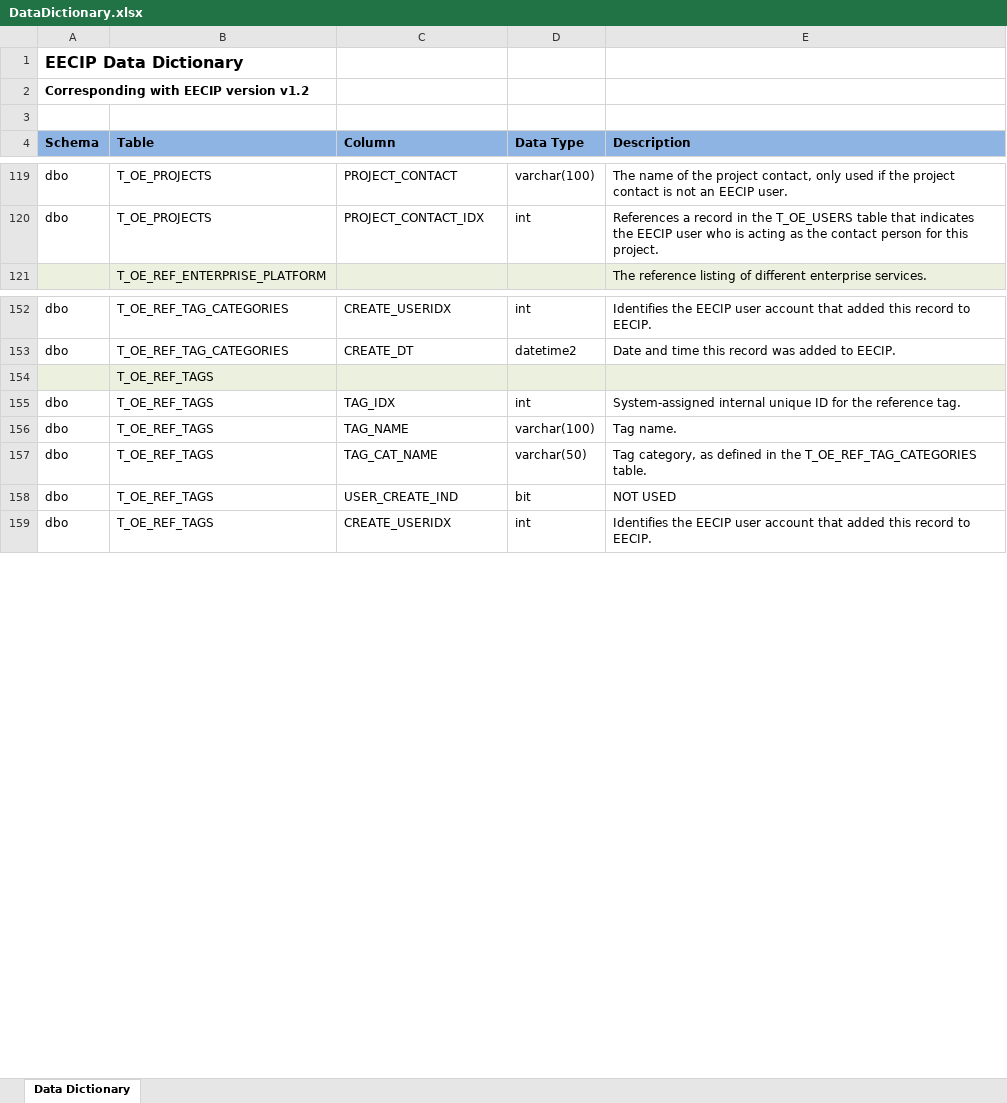
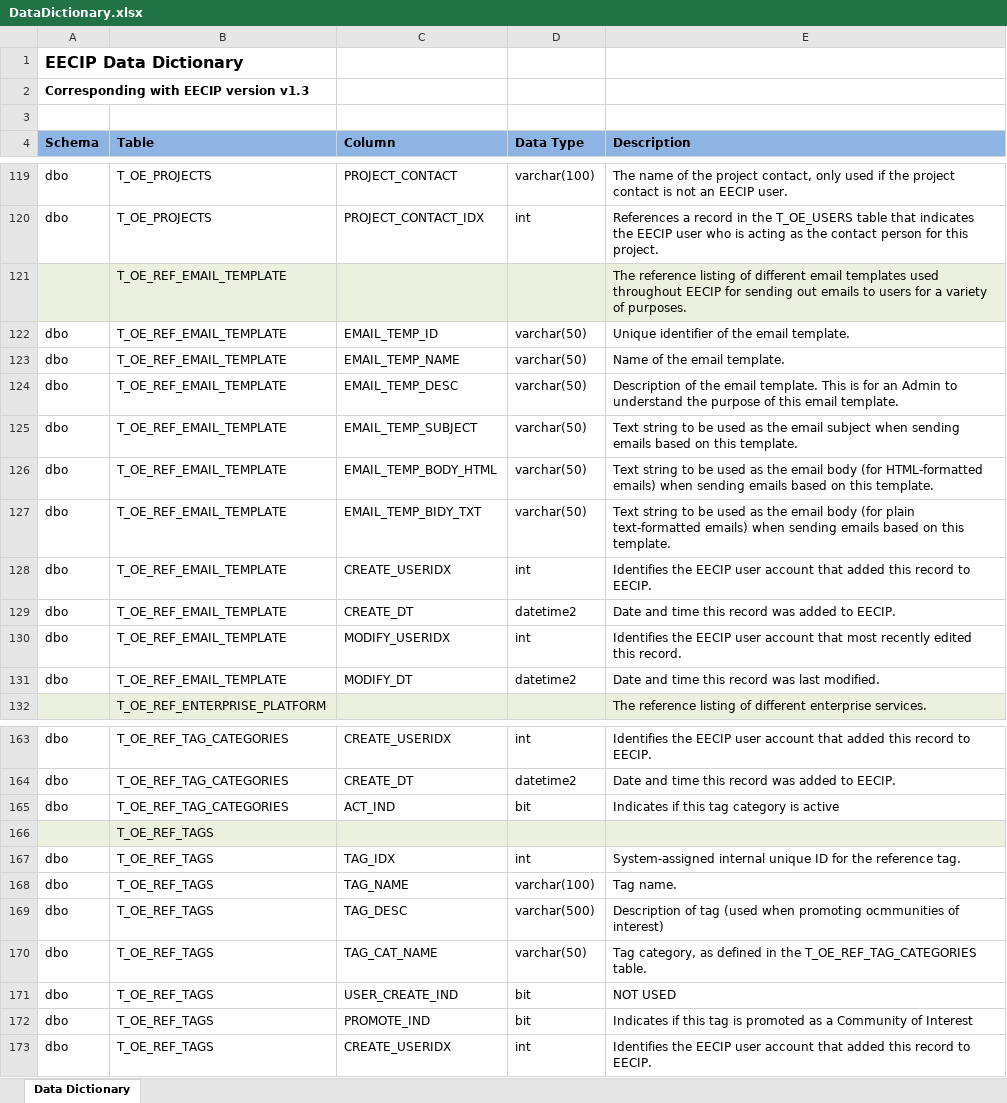
Before and after one commit to open-environment/EECIP, an Excel workbook: EECIP/App_Docs/DataDictionary.xlsx, sheet Data Dictionary, drawn as a sheet; only a part is shown, gaps mark what is left out; values as stored, in another font and other column widths than the file's, no borders; the diff covers the shown part only; the diff names each change by its address in the sheet, - before the commit and + after, or states it on an @@ line.

Commit message:
Version 1.3

```diff
--- a/EECIP/App_Docs/DataDictionary.xlsx (sheet Data Dictionary)
+++ b/EECIP/App_Docs/DataDictionary.xlsx (sheet Data Dictionary)
-A2 (Schema): Corresponding with EECIP version v1.2
+A2 (Schema): Corresponding with EECIP version v1.3
+row 121:  | T_OE_REF_EMAIL_TEMPLATE |  |  | The reference listing of different email templates used throughout EECIP for sending out emails to users for a variety of purposes.
+row 122: dbo | T_OE_REF_EMAIL_TEMPLATE | EMAIL_TEMP_ID | varchar(50) | Unique identifier of the email template.
+row 123: dbo | T_OE_REF_EMAIL_TEMPLATE | EMAIL_TEMP_NAME | varchar(50) | Name of the email template.
+row 124: dbo | T_OE_REF_EMAIL_TEMPLATE | EMAIL_TEMP_DESC | varchar(50) | Description of the email template. This is for an Admin to understand the purpose of this email template.
+row 125: dbo | T_OE_REF_EMAIL_TEMPLATE | EMAIL_TEMP_SUBJECT | varchar(50) | Text string to be used as the email subject when sending emails based on this template.
+row 126: dbo | T_OE_REF_EMAIL_TEMPLATE | EMAIL_TEMP_BODY_HTML | varchar(50) | Text string to be used as the email body (for HTML-formatted emails) when sending emails based on this template.
+row 127: dbo | T_OE_REF_EMAIL_TEMPLATE | EMAIL_TEMP_BIDY_TXT | varchar(50) | Text string to be used as the email body (for plain text-formatted emails) when sending emails based on this template.
+row 128: dbo | T_OE_REF_EMAIL_TEMPLATE | CREATE_USERIDX | int | Identifies the EECIP user account that added this record to EECIP.
+row 129: dbo | T_OE_REF_EMAIL_TEMPLATE | CREATE_DT | datetime2 | Date and time this record was added to EECIP.
+row 130: dbo | T_OE_REF_EMAIL_TEMPLATE | MODIFY_USERIDX | int | Identifies the EECIP user account that most recently edited this record.
+row 131: dbo | T_OE_REF_EMAIL_TEMPLATE | MODIFY_DT | datetime2 | Date and time this record was last modified.
+row 165: dbo | T_OE_REF_TAG_CATEGORIES | ACT_IND | bit | Indicates if this tag category is active
+row 169: dbo | T_OE_REF_TAGS | TAG_DESC | varchar(500) | Description of tag (used when promoting ocmmunities of interest)
+row 172: dbo | T_OE_REF_TAGS | PROMOTE_IND | bit | Indicates if this tag is promoted as a Community of Interest
```
Also changed, not shown: 2 added rows elsewhere in this sheet, 31 other files.
